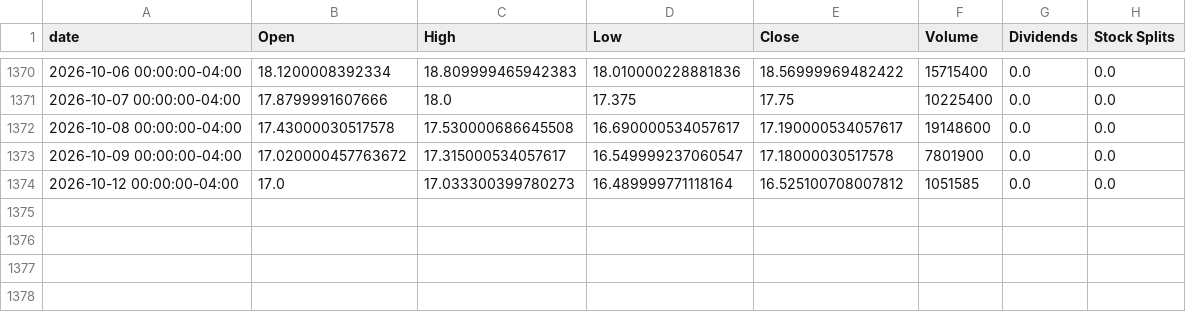
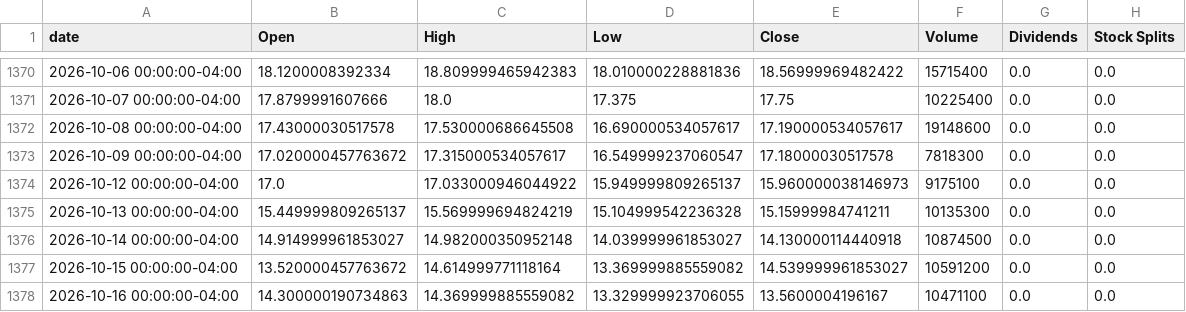
Before and after one commit to raysteezy/raysteezy-learning, a CSV file: data/planet-labs/price_history.csv, drawn as a sheet; only a part is shown, gaps mark what is left out.

```diff
--- a/data/planet-labs/price_history.csv
+++ b/data/planet-labs/price_history.csv
@@ -1372,3 +1372,7 @@ date,Open,High,Low,Close,Volume,Dividends,Stock Splits
 2026-10-08 00:00:00-04:00,17.43000030517578,17.530000686645508,16.690000534057617,17.190000534057617,19148600,0.0,0.0
-2026-10-09 00:00:00-04:00,17.020000457763672,17.315000534057617,16.549999237060547,17.18000030517578,7801900,0.0,0.0
-2026-10-12 00:00:00-04:00,17.0,17.033300399780273,16.489999771118164,16.525100708007812,1051585,0.0,0.0
+2026-10-09 00:00:00-04:00,17.020000457763672,17.315000534057617,16.549999237060547,17.18000030517578,7818300,0.0,0.0
+2026-10-12 00:00:00-04:00,17.0,17.033000946044922,15.949999809265137,15.960000038146973,9175100,0.0,0.0
+2026-10-13 00:00:00-04:00,15.449999809265137,15.569999694824219,15.104999542236328,15.15999984741211,10135300,0.0,0.0
+2026-10-14 00:00:00-04:00,14.914999961853027,14.982000350952148,14.039999961853027,14.130000114440918,10874500,0.0,0.0
+2026-10-15 00:00:00-04:00,13.520000457763672,14.614999771118164,13.369999885559082,14.539999961853027,10591200,0.0,0.0
+2026-10-16 00:00:00-04:00,14.300000190734863,14.369999885559082,13.329999923706055,13.5600004196167,10471100,0.0,0.0
```
Also changed, not shown: data/planet-labs/predictions/prices.csv, data/planet-labs/predictions/v1_predicted_prices.csv, 3 other files.
